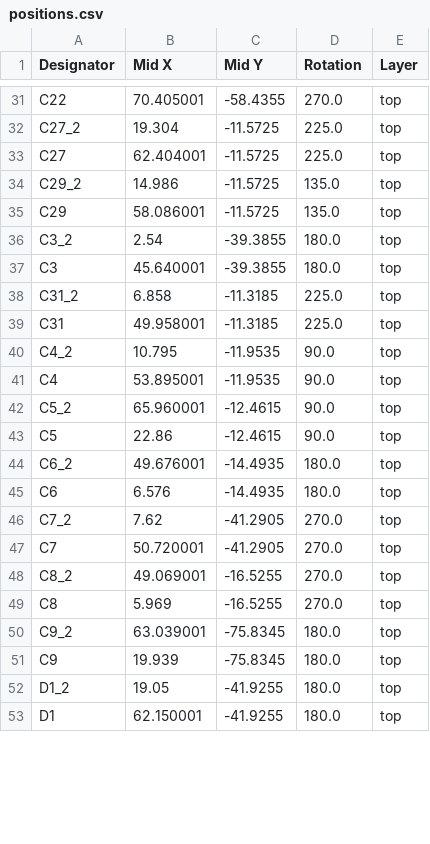
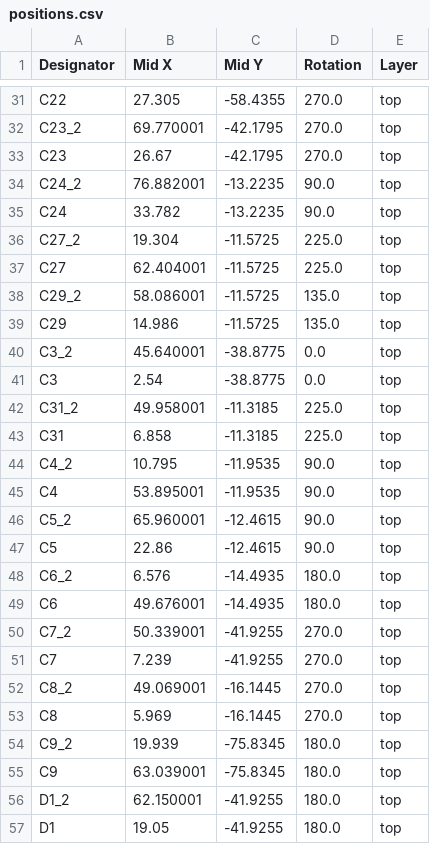
Before and after one commit to VanceVagell/kv4p-ht, a CSV file: pcb/KiCAD/kv4p-ht-PANEL/production/positions.csv, drawn as a sheet; only a part is shown, gaps mark what is left out; addresses are those after the commit; the diff covers the shown part only; the diff names each change by its address in the sheet, - before the commit and + after, or states it on an @@ line.

```diff
--- a/pcb/KiCAD/kv4p-ht-PANEL/production/positions.csv
+++ b/pcb/KiCAD/kv4p-ht-PANEL/production/positions.csv
-B31 (Mid X): 70.405001
+B31 (Mid X): 27.305
+row 32: C23_2 | 69.770001 | -42.1795 | 270.0 | top
+row 33: C23 | 26.67 | -42.1795 | 270.0 | top
+row 34: C24_2 | 76.882001 | -13.2235 | 90.0 | top
+row 35: C24 | 33.782 | -13.2235 | 90.0 | top
-B38 (Mid X): 14.986
+B38 (Mid X): 58.086001
-B39 (Mid X): 58.086001
+B39 (Mid X): 14.986
-B40 (Mid X): 2.54
+B40 (Mid X): 45.640001
-C40:C41 (Mid Y): -39.3855
+C40:C41 (Mid Y): -38.8775
-D40:D41 (Rotation): 180.0
+D40:D41 (Rotation): 0.0
-B41 (Mid X): 45.640001
+B41 (Mid X): 2.54
-B42 (Mid X): 6.858
+B42 (Mid X): 49.958001
-B43 (Mid X): 49.958001
+B43 (Mid X): 6.858
-B48 (Mid X): 49.676001
+B48 (Mid X): 6.576
-B49 (Mid X): 6.576
+B49 (Mid X): 49.676001
-B50 (Mid X): 7.62
+B50 (Mid X): 50.339001
-C50:C51 (Mid Y): -41.2905
+C50:C51 (Mid Y): -41.9255
-B51 (Mid X): 50.720001
+B51 (Mid X): 7.239
-C52:C53 (Mid Y): -16.5255
+C52:C53 (Mid Y): -16.1445
-B54 (Mid X): 63.039001
+B54 (Mid X): 19.939
-B55 (Mid X): 19.939
+B55 (Mid X): 63.039001
-B56 (Mid X): 19.05
+B56 (Mid X): 62.150001
-B57 (Mid X): 62.150001
+B57 (Mid X): 19.05
```
Also changed, not shown: 2 added rows, 6 removed rows and 105 edited cells elsewhere in this file, pcb/KiCAD/kv4p-ht-PANEL/production/bom.csv, pcb/KiCAD/kv4p-ht-PANEL/production/designators.csv, 15 other files.
